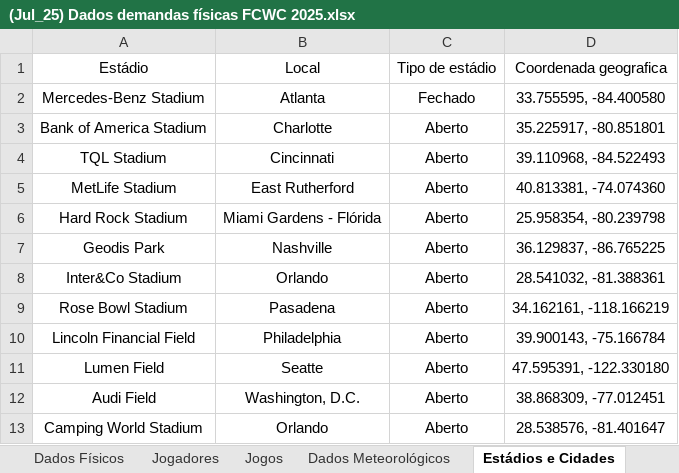
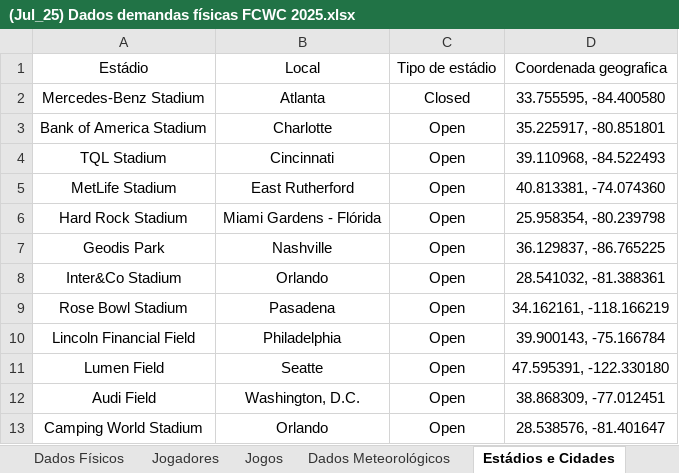
Before and after one commit to Lafise-UFMG/linear-mixed-effects-model-fcwf-2025, an Excel workbook: (Jul_25) Dados demandas físicas FCWC 2025.xlsx, sheet Estádios e Cidades, drawn as a sheet; values as stored, in another font and other column widths than the file's, no borders; charts and pictures not drawn; the diff names each change by its address in the sheet, - before the commit and + after, or states it on an @@ line.

```diff
--- a/(Jul_25) Dados demandas físicas FCWC 2025.xlsx (sheet Estádios e Cidades)
+++ b/(Jul_25) Dados demandas físicas FCWC 2025.xlsx (sheet Estádios e Cidades)
-C2: Fechado
+C2: Closed
-C3:C13: Aberto
+C3:C13: Open
```
Also changed, not shown: sheet Dados Físicos, sheet Jogos, sheet Equipes, hidden cells, 2 other files.
